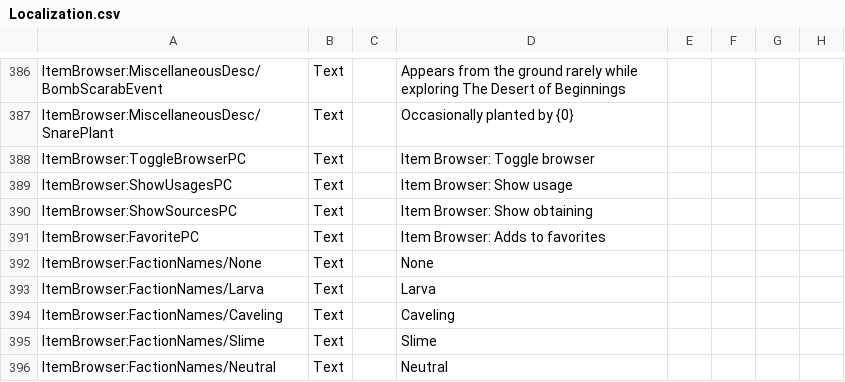
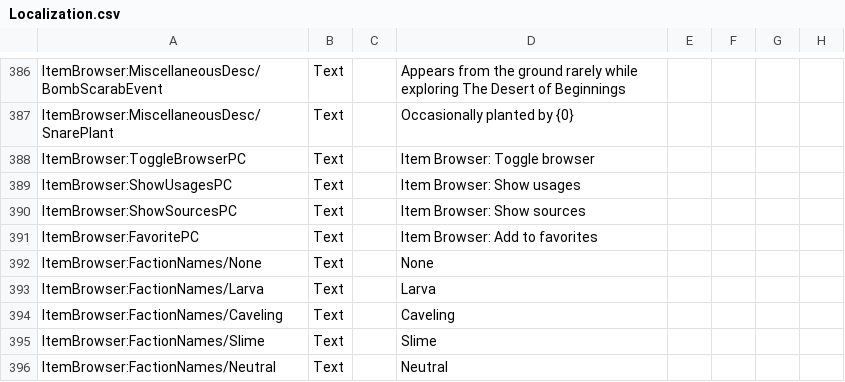
Before and after one commit to moorowl/ck-ItemBrowser, a CSV file: Localization/Localization.csv, drawn as a sheet; only a part is shown, gaps mark what is left out; the diff names each change by its address in the sheet, - before the commit and + after, or states it on an @@ line.

Commit message:
Update Localization.csv

```diff
--- a/Localization/Localization.csv
+++ b/Localization/Localization.csv
-D389: Item Browser: Show usage
+D389: Item Browser: Show usages
-D390: Item Browser: Show obtaining
+D390: Item Browser: Show sources
-D391: Item Browser: Adds to favorites
+D391: Item Browser: Add to favorites
```
